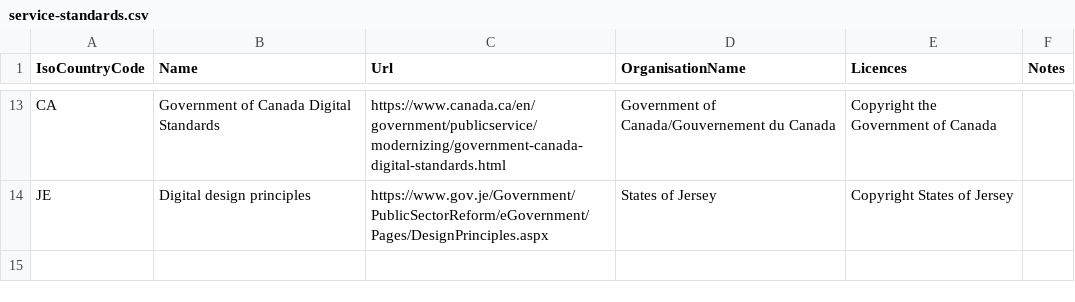
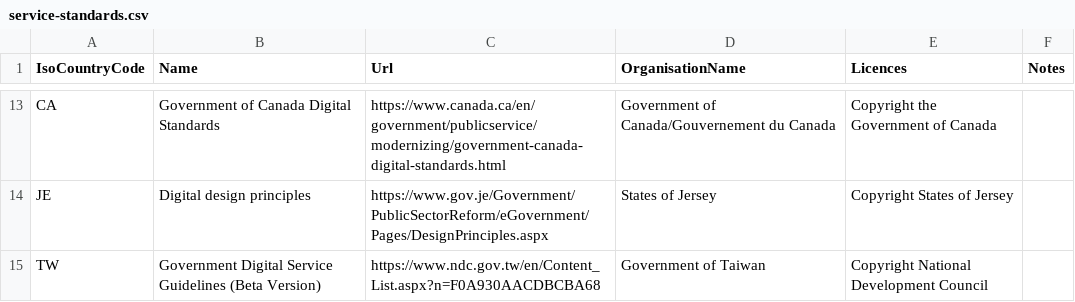
Before and after one commit to platformland/government-service-standards, a CSV file: data/service-standards.csv, drawn as a sheet; only a part is shown, gaps mark what is left out.

Commit message:
Update service-standards.csv

```diff
--- a/data/service-standards.csv
+++ b/data/service-standards.csv
@@ -14 +14,2 @@ CA,Government of Canada Digital Standards,https://www.canada.ca/en/government/pu
 JE,Digital design principles,https://www.gov.je/Government/PublicSectorReform/eGovernment/Pages/DesignPrinciples.aspx,States of Jersey,Copyright States of Jersey,
+TW,Government Digital Service Guidelines (Beta Version),https://www.ndc.gov.tw/en/Content_List.aspx?n=F0A930AACDBCBA68,Government of Taiwan,Copyright National Development Council,
```
